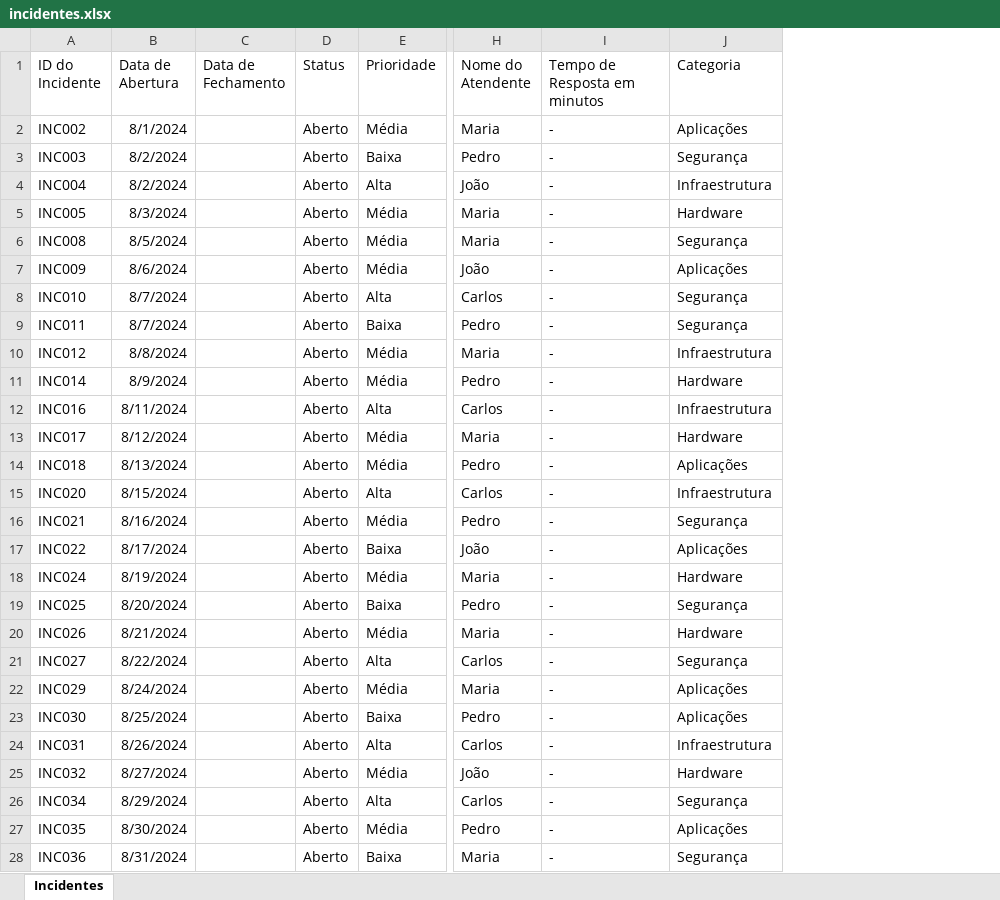
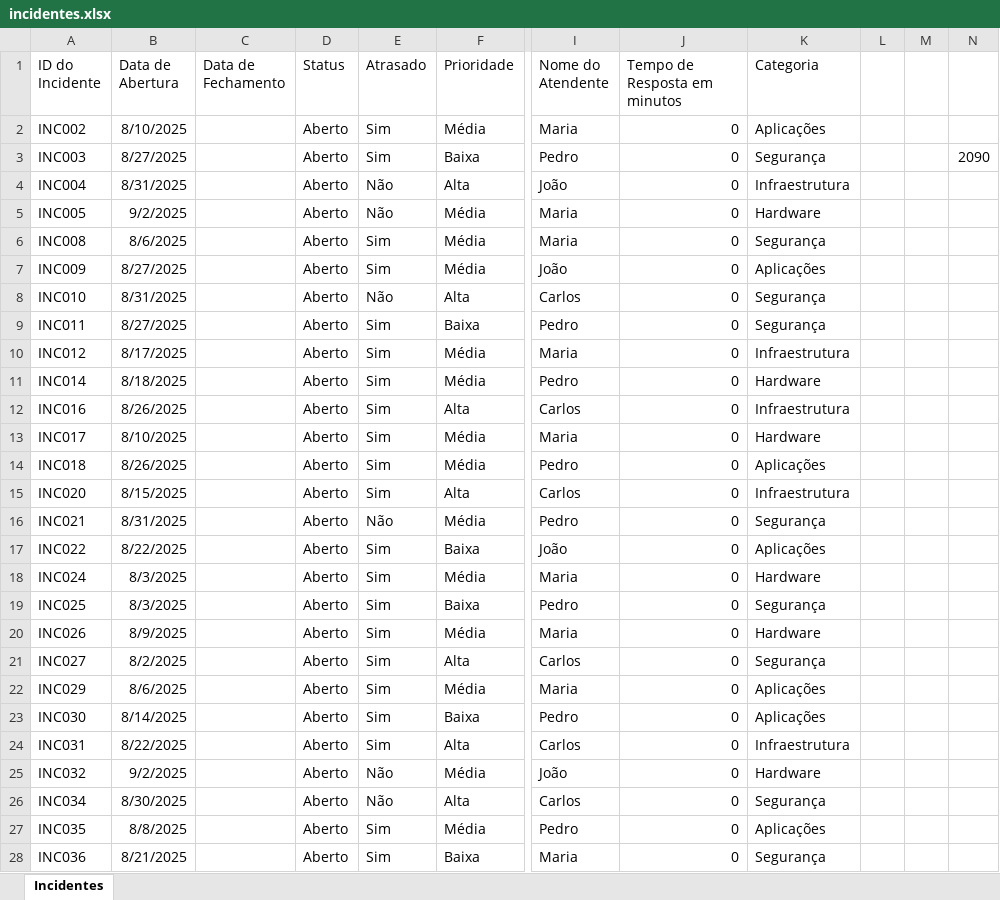
Before and after one commit to GustavoDiaso/Projetos-Power-Bi, an Excel workbook: Controle_Incidentes_TI/incidentes.xlsx, sheet Incidentes, drawn as a sheet; only a part is shown, gaps mark what is left out; values as stored, in another font and other column widths than the file's, no borders; table styles not drawn; addresses are those after the commit; the diff covers the shown part only; the diff names each change by its address in the sheet, - before the commit and + after, or states it on an @@ line.

```diff
--- a/Controle_Incidentes_TI/incidentes.xlsx (sheet Incidentes)
+++ b/Controle_Incidentes_TI/incidentes.xlsx (sheet Incidentes)
+column E (Atrasado), rows 2-28: Sim | Sim | Não | Não | Sim | Sim | Não | Sim | Sim | Sim | Sim | Sim | Sim | Sim | Não | Sim | Sim | Sim | Sim | Sim | Sim | Sim | Sim | Não | Não | Sim | Sim
+column L, empty
+column M, empty
+column N, row 3: 2090
-B2 (Data de Abertura): 8/1/2024
+B2 (Data de Abertura): 8/10/2025
-J2:J28 (Tempo de Resposta em minutos): -
+J2:J28 (Tempo de Resposta em minutos): 0
-B3 (Data de Abertura): 8/2/2024
+B3 (Data de Abertura): 8/27/2025
-B4 (Data de Abertura): 8/2/2024
+B4 (Data de Abertura): 8/31/2025
-B5 (Data de Abertura): 8/3/2024
+B5 (Data de Abertura): 9/2/2025
-B6 (Data de Abertura): 8/5/2024
+B6 (Data de Abertura): 8/6/2025
-B7 (Data de Abertura): 8/6/2024
+B7 (Data de Abertura): 8/27/2025
-B8 (Data de Abertura): 8/7/2024
+B8 (Data de Abertura): 8/31/2025
-B9 (Data de Abertura): 8/7/2024
+B9 (Data de Abertura): 8/27/2025
-B10 (Data de Abertura): 8/8/2024
+B10 (Data de Abertura): 8/17/2025
-B11 (Data de Abertura): 8/9/2024
+B11 (Data de Abertura): 8/18/2025
-B12 (Data de Abertura): 8/11/2024
+B12 (Data de Abertura): 8/26/2025
-B13 (Data de Abertura): 8/12/2024
+B13 (Data de Abertura): 8/10/2025
-B14 (Data de Abertura): 8/13/2024
+B14 (Data de Abertura): 8/26/2025
-B15 (Data de Abertura): 8/15/2024
+B15 (Data de Abertura): 8/15/2025
-B16 (Data de Abertura): 8/16/2024
+B16 (Data de Abertura): 8/31/2025
-B17 (Data de Abertura): 8/17/2024
+B17 (Data de Abertura): 8/22/2025
-B18 (Data de Abertura): 8/19/2024
+B18 (Data de Abertura): 8/3/2025
-B19 (Data de Abertura): 8/20/2024
+B19 (Data de Abertura): 8/3/2025
-B20 (Data de Abertura): 8/21/2024
+B20 (Data de Abertura): 8/9/2025
-B21 (Data de Abertura): 8/22/2024
+B21 (Data de Abertura): 8/2/2025
-B22 (Data de Abertura): 8/24/2024
+B22 (Data de Abertura): 8/6/2025
-B23 (Data de Abertura): 8/25/2024
+B23 (Data de Abertura): 8/14/2025
-B24 (Data de Abertura): 8/26/2024
+B24 (Data de Abertura): 8/22/2025
-B25 (Data de Abertura): 8/27/2024
+B25 (Data de Abertura): 9/2/2025
-B26 (Data de Abertura): 8/29/2024
+B26 (Data de Abertura): 8/30/2025
-B27 (Data de Abertura): 8/30/2024
+B27 (Data de Abertura): 8/8/2025
-B28 (Data de Abertura): 8/31/2024
+B28 (Data de Abertura): 8/21/2025
```
Also changed, not shown: 164 edited cells elsewhere in this sheet, 1 other file.
